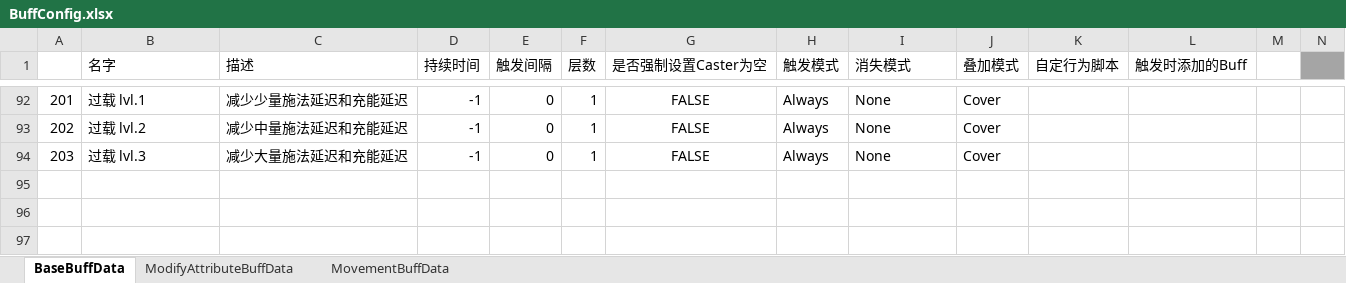
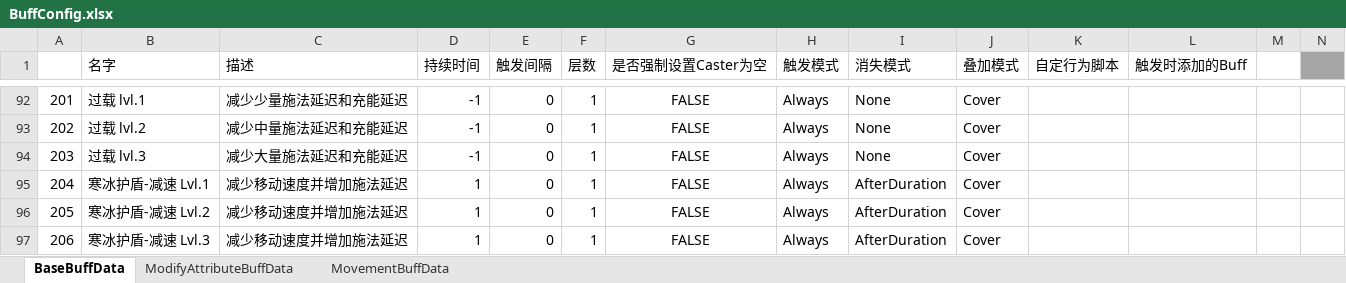
Before and after one commit to explosive-elephant-club/auto-chess, an Excel workbook: Assets/asoliddev - Auto Chess/Config/BuffConfig.xlsx, sheet BaseBuffData, drawn as a sheet; only a part is shown, gaps mark what is left out; values as stored, in another font and other column widths than the file's, no borders; rows hold the shown columns only; the diff names each change by its address in the sheet, - before the commit and + after, or states it on an @@ line.

```diff
--- a/Assets/asoliddev - Auto Chess/Config/BuffConfig.xlsx (sheet BaseBuffData)
+++ b/Assets/asoliddev - Auto Chess/Config/BuffConfig.xlsx (sheet BaseBuffData)
+row 95: 204 | 寒冰护盾-减速 Lvl.1 | 减少移动速度并增加施法延迟 | 1 | 0 | 1 | FALSE | Always | AfterDuration | Cover
+row 96: 205 | 寒冰护盾-减速 Lvl.2 | 减少移动速度并增加施法延迟 | 1 | 0 | 1 | FALSE | Always | AfterDuration | Cover
+row 97: 206 | 寒冰护盾-减速 Lvl.3 | 减少移动速度并增加施法延迟 | 1 | 0 | 1 | FALSE | Always | AfterDuration | Cover
```
Also changed, not shown: sheet ModifyAttributeBuffData, Assets/asoliddev - Auto Chess/Config/SkillConfig.xlsx, 28 other files.
